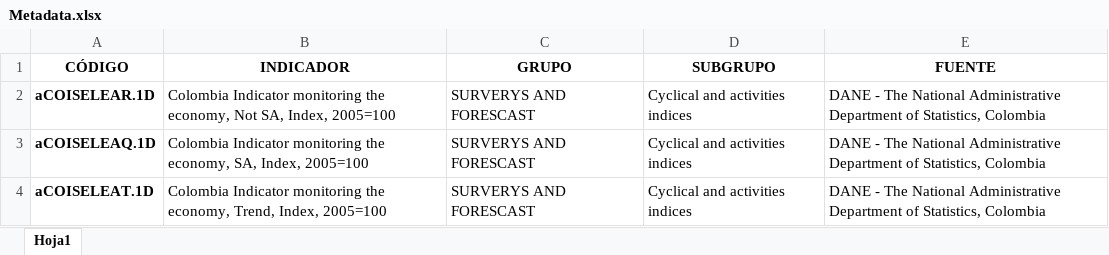
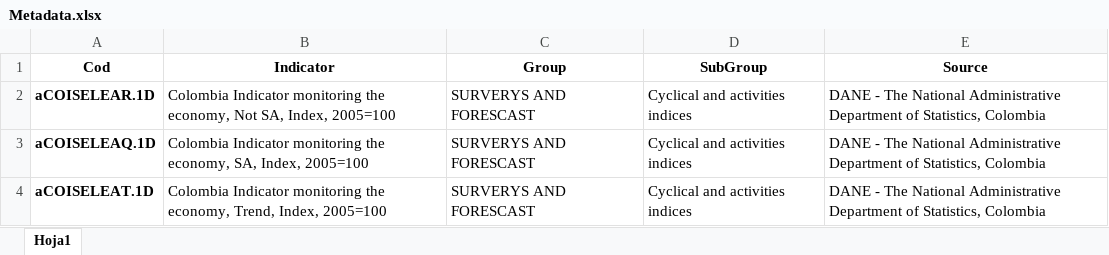
Before and after one commit to juniorjb5/my-website, an Excel workbook: public/media/Metadata.xlsx, sheet Hoja1, drawn as a sheet; only a part is shown; values as stored, in another font and other column widths than the file's, no borders; table styles not drawn; removed rows and columns are numbered as before the commit, all else as after; the diff names each change by its address in the sheet, - before the commit and + after, or states it on an @@ line.

```diff
--- a/public/media/Metadata.xlsx (sheet Hoja1)
+++ b/public/media/Metadata.xlsx (sheet Hoja1)
-row 1: CÓDIGO | INDICADOR | GRUPO | SUBGRUPO | FUENTE
+row 1: Cod | Indicator | Group | SubGroup | Source
```
Also changed, not shown: static/media/Metadata.xlsx, 33 other files.
